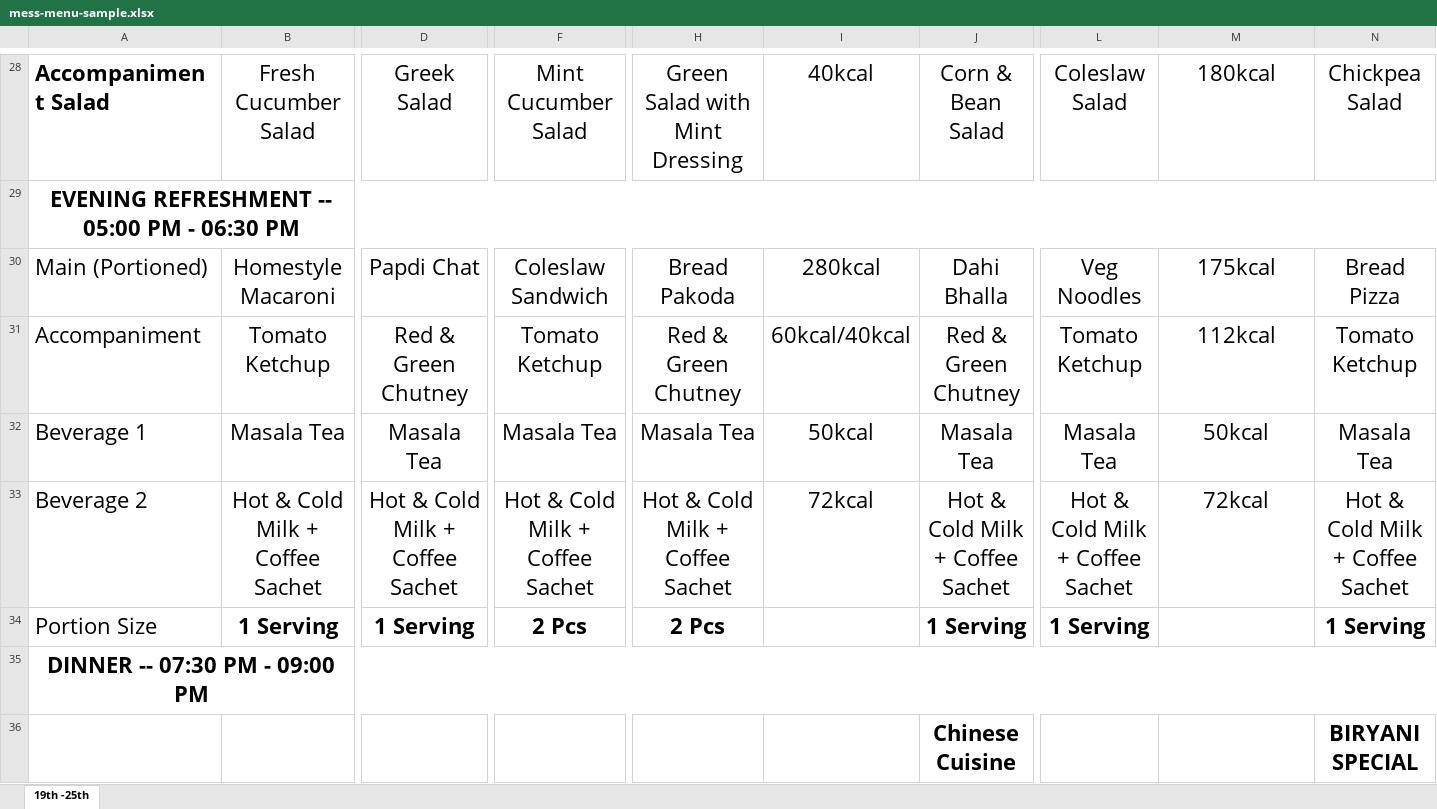
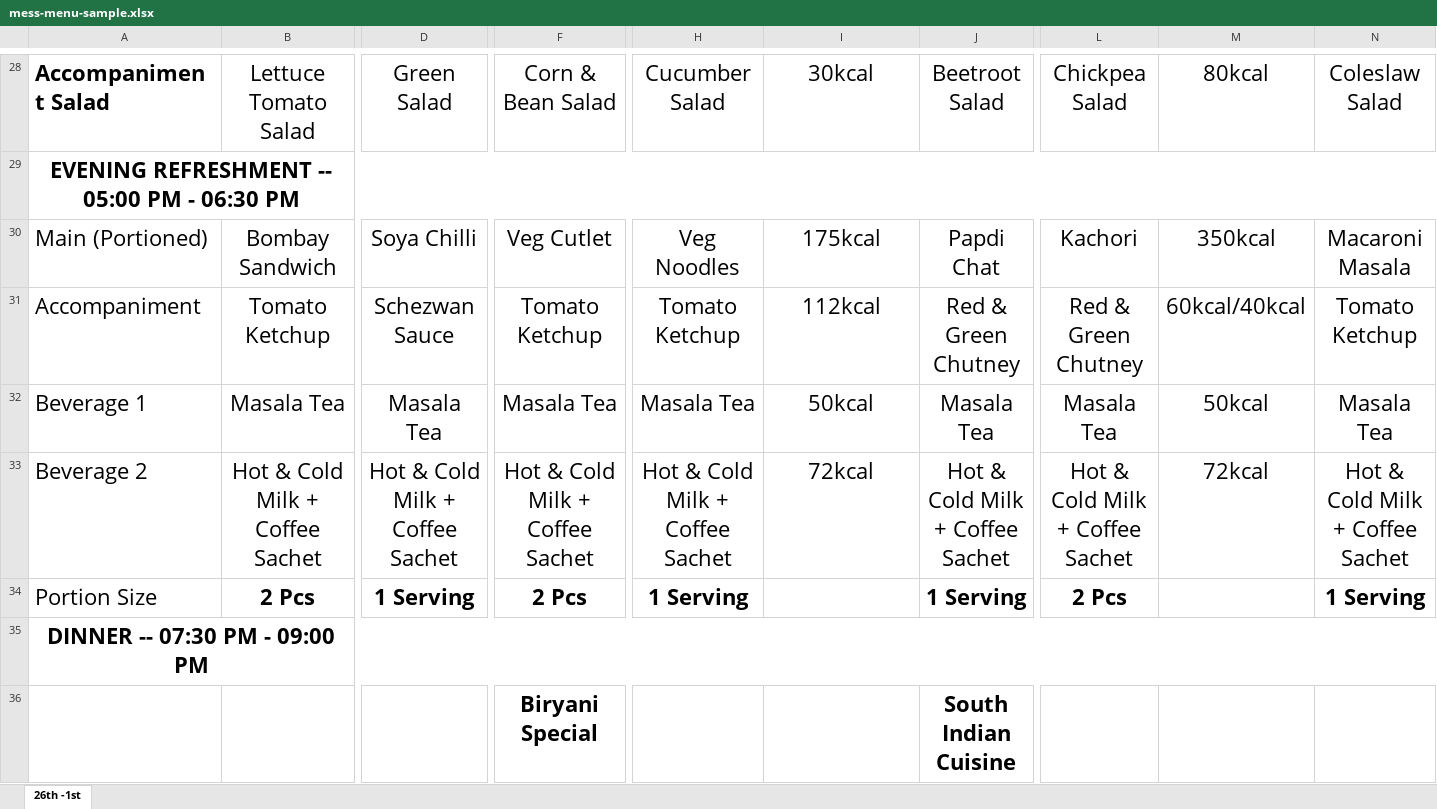
Before and after one commit to ajayc-iima/mess-menu, an Excel workbook: sample/mess-menu-sample.xlsx, sheet 26th -1st, drawn as a sheet; only a part is shown, gaps mark what is left out; values as stored, in another font and other column widths than the file's, no borders; removed rows and columns are numbered as before the commit, all else as after; rows hold the shown columns only; the diff covers the shown part only; the diff names each change by its address in the sheet, - before the commit and + after, or states it on an @@ line.

```diff
--- a/sample/mess-menu-sample.xlsx (sheet 26th -1st)
+++ b/sample/mess-menu-sample.xlsx (sheet 26th -1st)
-sheet tab: 19th -25th
+sheet tab: 26th -1st
-B28: Fresh Cucumber Salad
+B28: Lettuce Tomato Salad
-D28: Greek Salad
+D28: Green Salad
-F28: Mint Cucumber Salad
+F28: Corn & Bean Salad
-H28: Green Salad with Mint Dressing
+H28: Cucumber Salad
-I28: 40kcal
+I28: 30kcal
-J28: Corn & Bean Salad
+J28: Beetroot Salad
-L28: Coleslaw Salad
+L28: Chickpea Salad
-M28: 180kcal
+M28: 80kcal
-N28: Chickpea Salad
+N28: Coleslaw Salad
-row 30: Main (Portioned) | Homestyle Macaroni | Papdi Chat | Coleslaw Sandwich | Bread Pakoda | 280kcal | Dahi Bhalla | Veg Noodles | 175kcal | Bread Pizza
+row 30: Main (Portioned) | Bombay Sandwich | Soya Chilli | Veg Cutlet | Veg Noodles | 175kcal | Papdi Chat | Kachori | 350kcal | Macaroni Masala
-D31: Red & Green Chutney
+D31: Schezwan Sauce
-H31: Red & Green Chutney
+H31: Tomato Ketchup
-I31: 60kcal/40kcal
+I31: 112kcal
-L31: Tomato Ketchup
+L31: Red & Green Chutney
-M31: 112kcal
+M31: 60kcal/40kcal
-B34: 1 Serving
+B34: 2 Pcs
-H34: 2 Pcs
+H34: 1 Serving
-L34: 1 Serving
+L34: 2 Pcs
-row 36:  |  |  |  |  |  | Chinese Cuisine |  |  | BIRYANI SPECIAL
+row 36:  |  |  | Biryani Special |  |  | South Indian Cuisine
```
Also changed, not shown: 2 added rows, 2 removed rows, 226 edited cells and cell formats elsewhere in this sheet.
